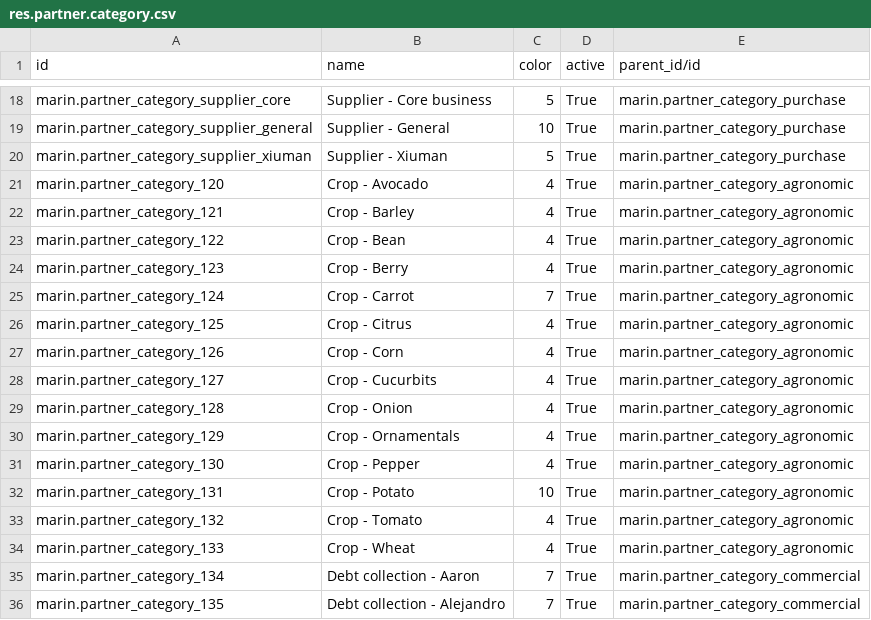
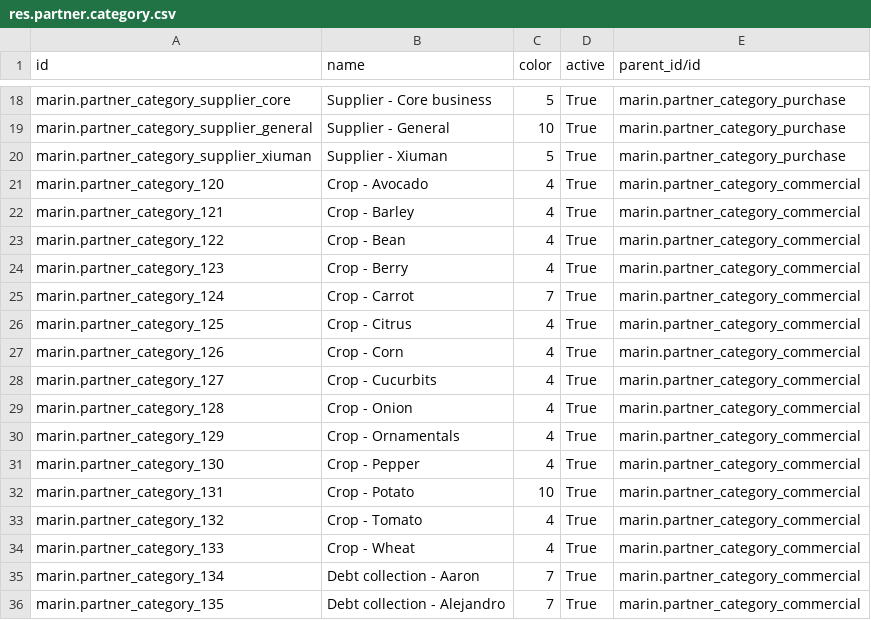
Before and after one commit to robertoCabreraAgro/addons_custom, a CSV file: marin/data/res.partner.category.csv, drawn as a sheet; only a part is shown, gaps mark what is left out.

```diff
--- a/marin/data/res.partner.category.csv
+++ b/marin/data/res.partner.category.csv
@@ -20,16 +20,16 @@ marin.partner_category_supplier_general,Supplier - General,10,True,marin.partner
 marin.partner_category_supplier_xiuman,Supplier - Xiuman,5,True,marin.partner_category_purchase
-marin.partner_category_120,Crop - Avocado,4,True,marin.partner_category_agronomic
-marin.partner_category_121,Crop - Barley,4,True,marin.partner_category_agronomic
-marin.partner_category_122,Crop - Bean,4,True,marin.partner_category_agronomic
-marin.partner_category_123,Crop - Berry,4,True,marin.partner_category_agronomic
-marin.partner_category_124,Crop - Carrot,7,True,marin.partner_category_agronomic
-marin.partner_category_125,Crop - Citrus,4,True,marin.partner_category_agronomic
-marin.partner_category_126,Crop - Corn,4,True,marin.partner_category_agronomic
-marin.partner_category_127,Crop - Cucurbits,4,True,marin.partner_category_agronomic
-marin.partner_category_128,Crop - Onion,4,True,marin.partner_category_agronomic
-marin.partner_category_129,Crop - Ornamentals,4,True,marin.partner_category_agronomic
-marin.partner_category_130,Crop - Pepper,4,True,marin.partner_category_agronomic
-marin.partner_category_131,Crop - Potato,10,True,marin.partner_category_agronomic
-marin.partner_category_132,Crop - Tomato,4,True,marin.partner_category_agronomic
-marin.partner_category_133,Crop - Wheat,4,True,marin.partner_category_agronomic
+marin.partner_category_120,Crop - Avocado,4,True,marin.partner_category_commercial
+marin.partner_category_121,Crop - Barley,4,True,marin.partner_category_commercial
+marin.partner_category_122,Crop - Bean,4,True,marin.partner_category_commercial
+marin.partner_category_123,Crop - Berry,4,True,marin.partner_category_commercial
+marin.partner_category_124,Crop - Carrot,7,True,marin.partner_category_commercial
+marin.partner_category_125,Crop - Citrus,4,True,marin.partner_category_commercial
+marin.partner_category_126,Crop - Corn,4,True,marin.partner_category_commercial
+marin.partner_category_127,Crop - Cucurbits,4,True,marin.partner_category_commercial
+marin.partner_category_128,Crop - Onion,4,True,marin.partner_category_commercial
+marin.partner_category_129,Crop - Ornamentals,4,True,marin.partner_category_commercial
+marin.partner_category_130,Crop - Pepper,4,True,marin.partner_category_commercial
+marin.partner_category_131,Crop - Potato,10,True,marin.partner_category_commercial
+marin.partner_category_132,Crop - Tomato,4,True,marin.partner_category_commercial
+marin.partner_category_133,Crop - Wheat,4,True,marin.partner_category_commercial
 marin.partner_category_134,Debt collection - Aaron,7,True,marin.partner_category_commercial
```
Also changed, not shown: marin/security/ir.model.access.csv, 1 other file.
